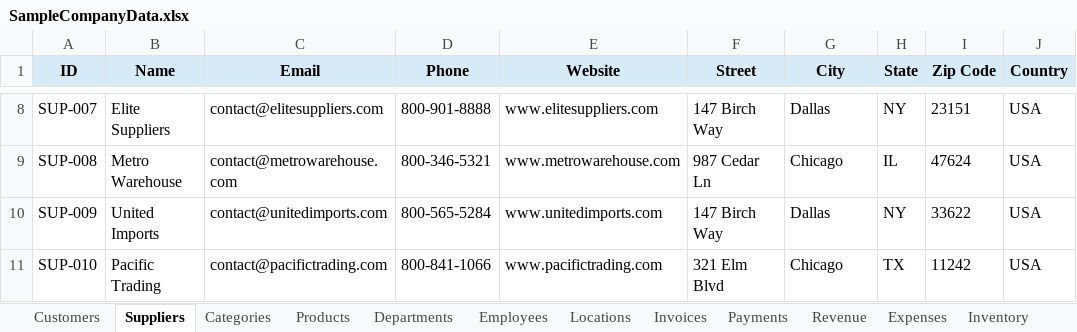
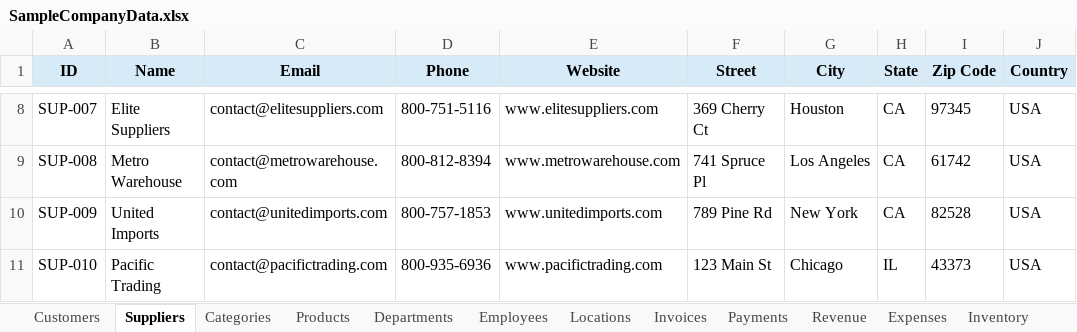
Before and after one commit to ArgoRobots/Argo-Books-Avalonia, an Excel workbook: SampleCompanyData.xlsx, sheet Suppliers, drawn as a sheet; only a part is shown, gaps mark what is left out; values as stored, in another font and other column widths than the file's, no borders; the diff covers the shown part only; the diff names each change by its address in the sheet, - before the commit and + after, or states it on an @@ line.

```diff
--- a/SampleCompanyData.xlsx (sheet Suppliers)
+++ b/SampleCompanyData.xlsx (sheet Suppliers)
-D8 (Phone): 800-901-8888
+D8 (Phone): 800-751-5116
-F8 (Street): 147 Birch Way
+F8 (Street): 369 Cherry Ct
-G8 (City): Dallas
+G8 (City): Houston
-H8 (State): NY
+H8 (State): CA
-I8 (Zip Code): 23151
+I8 (Zip Code): 97345
-D9 (Phone): 800-346-5321
+D9 (Phone): 800-812-8394
-F9 (Street): 987 Cedar Ln
+F9 (Street): 741 Spruce Pl
-G9 (City): Chicago
+G9 (City): Los Angeles
-H9 (State): IL
+H9 (State): CA
-I9 (Zip Code): 47624
+I9 (Zip Code): 61742
-D10 (Phone): 800-565-5284
+D10 (Phone): 800-757-1853
-F10 (Street): 147 Birch Way
+F10 (Street): 789 Pine Rd
-G10 (City): Dallas
+G10 (City): New York
-H10 (State): NY
+H10 (State): CA
-I10 (Zip Code): 33622
+I10 (Zip Code): 82528
-D11 (Phone): 800-841-1066
+D11 (Phone): 800-935-6936
-F11 (Street): 321 Elm Blvd
+F11 (Street): 123 Main St
-H11 (State): TX
+H11 (State): IL
-I11 (Zip Code): 11242
+I11 (Zip Code): 43373
```
Also changed, not shown: 29 edited cells elsewhere in this sheet, sheet Revenue, sheet Expenses, sheet Invoices, sheet Customers, sheet Payments, sheet Employees, 5 more sheets, 2 other files.
